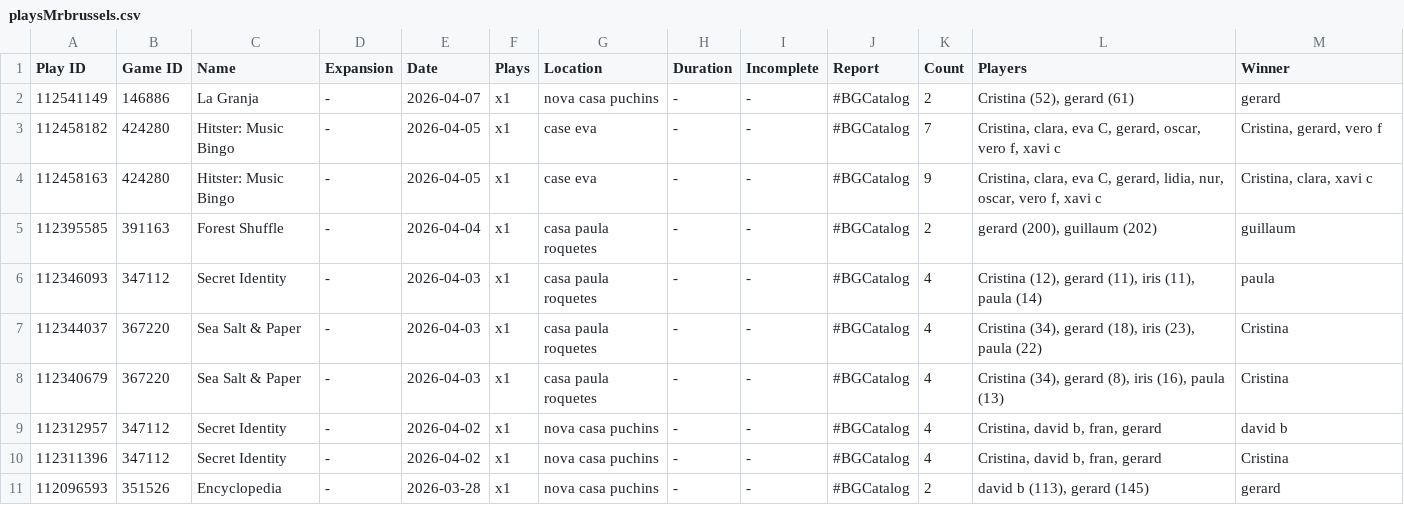
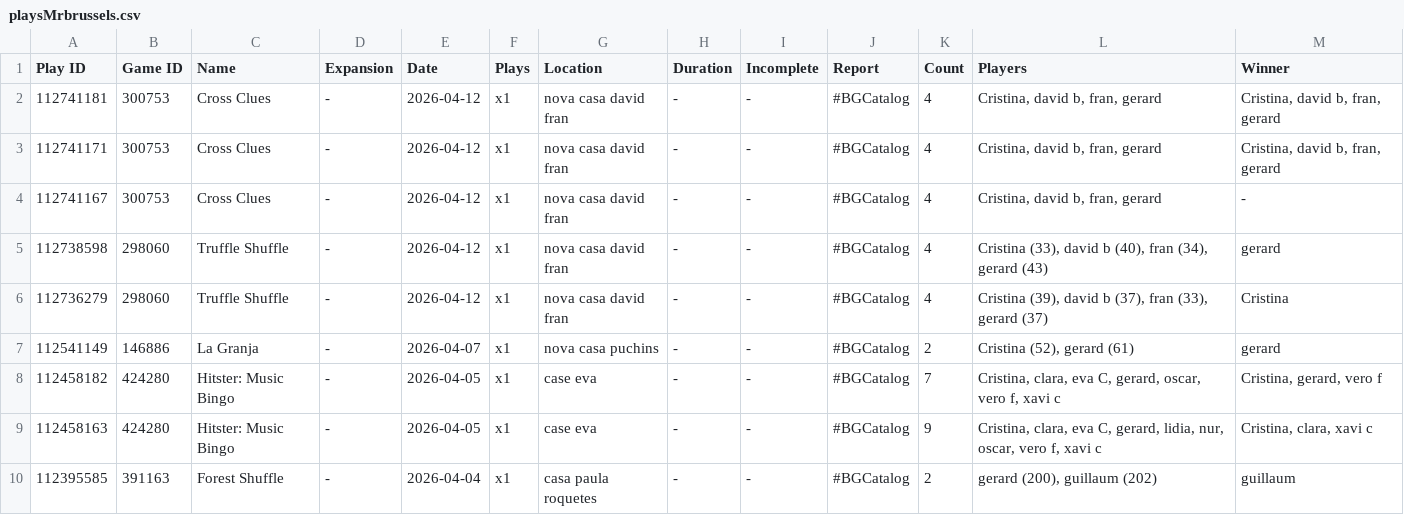
Before and after one commit to GerardDD/Streamlit_bgg_test, a CSV file: pages/playsMrbrussels.csv, drawn as a sheet; only a part is shown; the shorter side is filled out with more unchanged rows; the diff names each change by its address in the sheet, - before the commit and + after, or states it on an @@ line.

Commit message:
Add files via upload

```diff
--- a/pages/playsMrbrussels.csv
+++ b/pages/playsMrbrussels.csv
+row 2: 112741181 | 300753 | Cross Clues | - | 2026-04-12 | x1 | nova casa david fran | - | - | #BGCatalog | 4 | Cristina, david b, fran, gerard | Cristina, david b, fran, gerard
+row 3: 112741171 | 300753 | Cross Clues | - | 2026-04-12 | x1 | nova casa david fran | - | - | #BGCatalog | 4 | Cristina, david b, fran, gerard | Cristina, david b, fran, gerard
+row 4: 112741167 | 300753 | Cross Clues | - | 2026-04-12 | x1 | nova casa david fran | - | - | #BGCatalog | 4 | Cristina, david b, fran, gerard | -
+row 5: 112738598 | 298060 | Truffle Shuffle | - | 2026-04-12 | x1 | nova casa david fran | - | - | #BGCatalog | 4 | Cristina (33), david b (40), fran (34), gerard (43) | gerard
+row 6: 112736279 | 298060 | Truffle Shuffle | - | 2026-04-12 | x1 | nova casa david fran | - | - | #BGCatalog | 4 | Cristina (39), david b (37), fran (33), gerard (37) | Cristina
```
